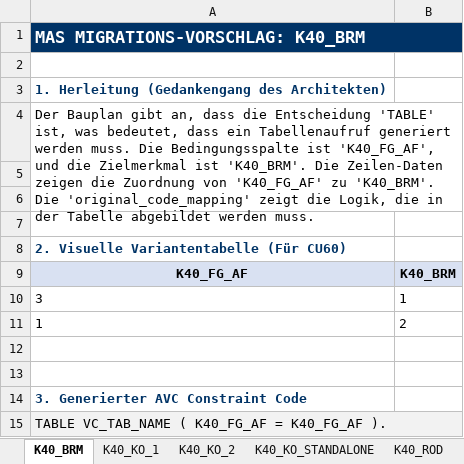
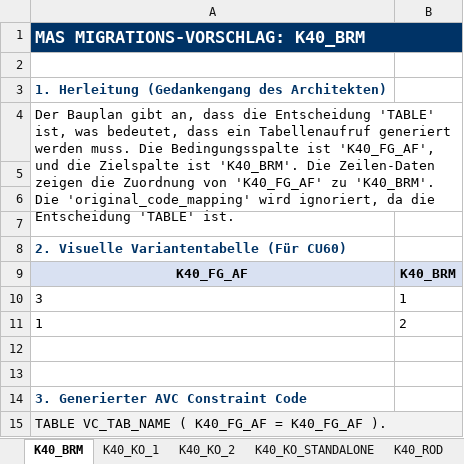
Before and after one commit to torbendoerrer/master_thesis, an Excel workbook: code/MAS_Entwickler_Dashboard_final_third_run.xlsx, sheet K40_BRM, drawn as a sheet; values as stored, in another font and other column widths than the file's, no borders; the diff names each change by its address in the sheet, - before the commit and + after, or states it on an @@ line.

```diff
--- a/code/MAS_Entwickler_Dashboard_final_third_run.xlsx (sheet K40_BRM)
+++ b/code/MAS_Entwickler_Dashboard_final_third_run.xlsx (sheet K40_BRM)
-A4: …und die Zielmerkmal ist 'K40_BRM'. Die Zeilen-Daten zeigen die Zuordnung von 'K40_FG_AF' zu 'K40_BRM'. Die 'original_code_mapping' zeigt die Logik, die in der Tabelle abgebildet werden muss.
+A4: …und die Zielspalte ist 'K40_BRM'. Die Zeilen-Daten zeigen die Zuordnung von 'K40_FG_AF' zu 'K40_BRM'. Die 'original_code_mapping' wird ignoriert, da die Entscheidung 'TABLE' ist.
```
Also changed, not shown: sheet K40_KO_2, sheet K40_KO_STANDALONE, sheet K40_ROD, sheet K40_PS, sheet K40_KO_1, sheet PS, 1 more sheet, 37 other files.
